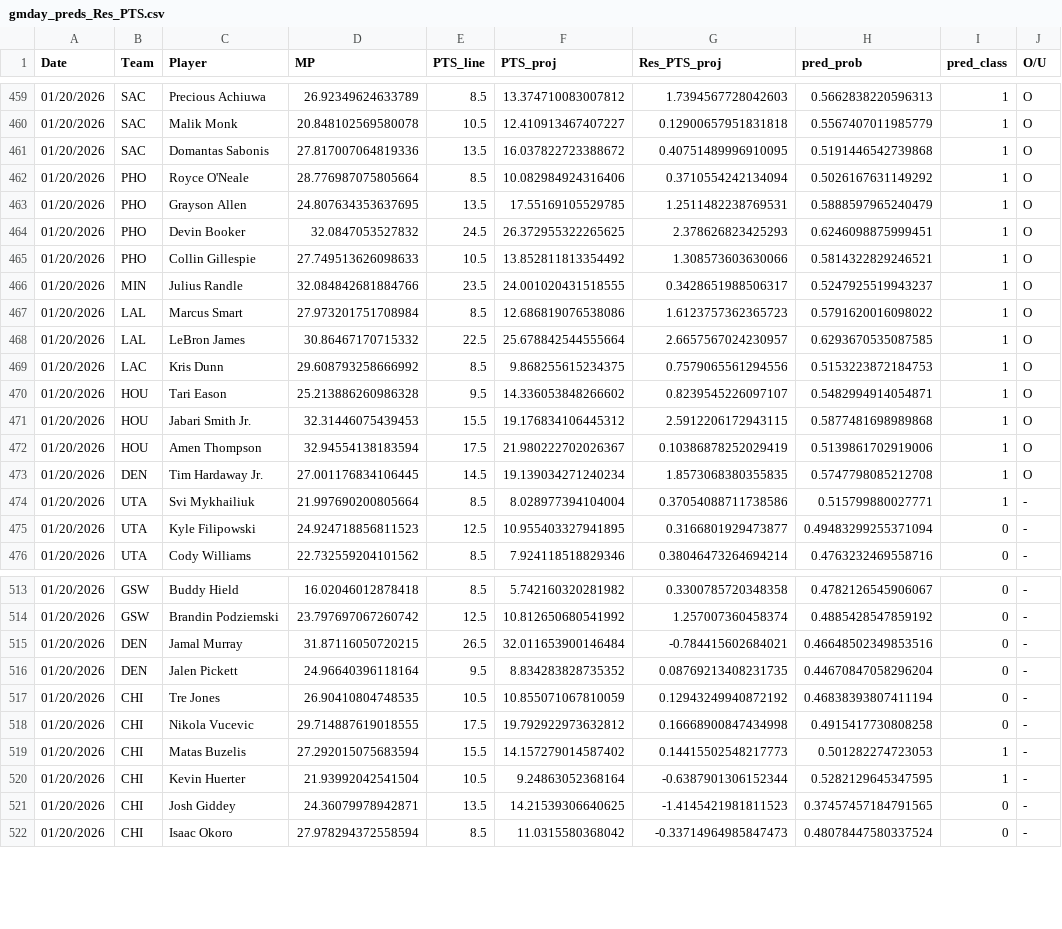
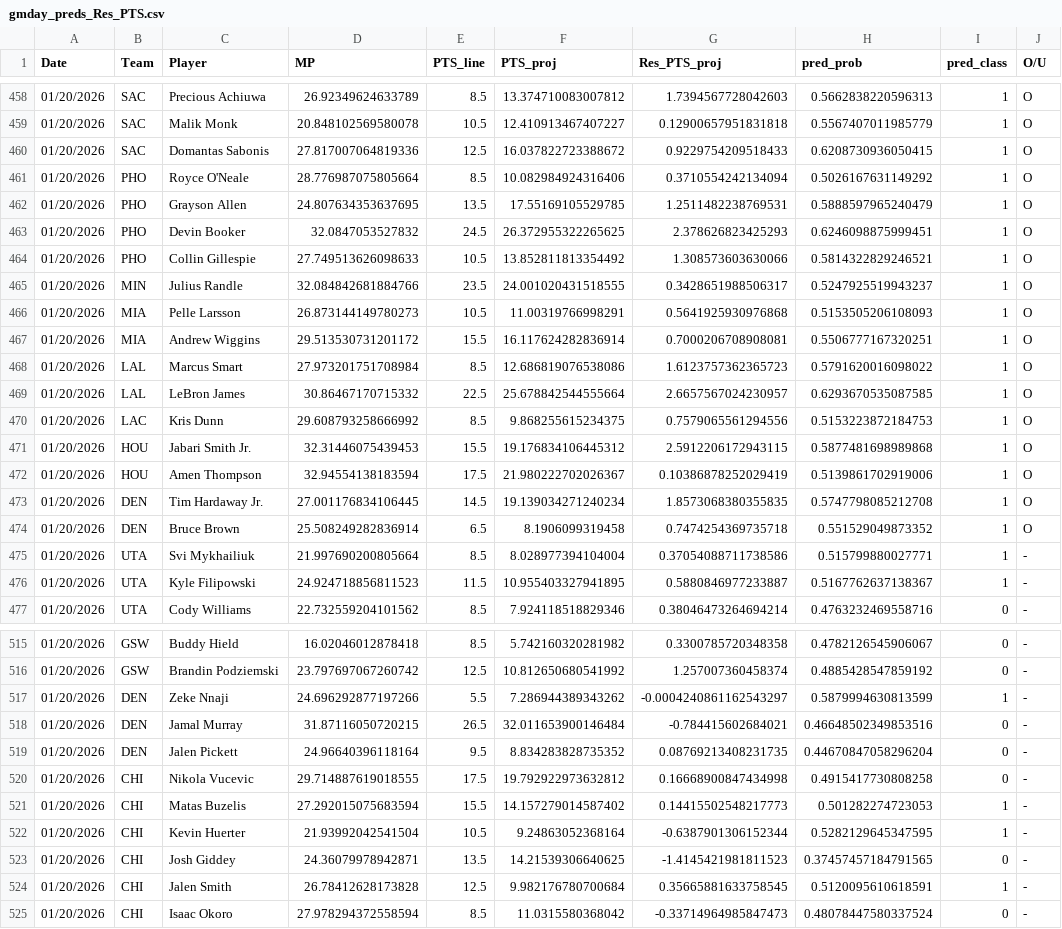
Before and after one commit to Relenes510/fantasy_basketball, a CSV file: tables/2025/gmday_preds_Res_PTS.csv, drawn as a sheet; only a part is shown, gaps mark what is left out; the diff covers the shown part only.

```diff
--- a/tables/2025/gmday_preds_Res_PTS.csv
+++ b/tables/2025/gmday_preds_Res_PTS.csv
@@ -460,3 +459,3 @@ Date,Team,Player,MP,PTS_line,PTS_proj,Res_PTS_proj,pred_prob,pred_class,O/U
 01/20/2026,SAC,Malik Monk,20.848102569580078,10.5,12.410913467407227,0.12900657951831818,0.5567407011985779,1,O
-01/20/2026,SAC,Domantas Sabonis,27.817007064819336,13.5,16.037822723388672,0.40751489996910095,0.5191446542739868,1,O
+01/20/2026,SAC,Domantas Sabonis,27.817007064819336,12.5,16.037822723388672,0.9229754209518433,0.6208730936050415,1,O
 01/20/2026,PHO,Royce O'Neale,28.776987075805664,8.5,10.082984924316406,0.3710554242134094,0.5026167631149292,1,O
@@ -466,2 +465,4 @@ Date,Team,Player,MP,PTS_line,PTS_proj,Res_PTS_proj,pred_prob,pred_class,O/U
 01/20/2026,MIN,Julius Randle,32.084842681884766,23.5,24.001020431518555,0.3428651988506317,0.5247925519943237,1,O
+01/20/2026,MIA,Pelle Larsson,26.873144149780273,10.5,11.00319766998291,0.5641925930976868,0.5153505206108093,1,O
+01/20/2026,MIA,Andrew Wiggins,29.513530731201172,15.5,16.117624282836914,0.7000206708908081,0.5506777167320251,1,O
 01/20/2026,LAL,Marcus Smart,27.973201751708984,8.5,12.686819076538086,1.6123757362365723,0.5791620016098022,1,O
@@ -469,3 +470,2 @@ Date,Team,Player,MP,PTS_line,PTS_proj,Res_PTS_proj,pred_prob,pred_class,O/U
 01/20/2026,LAC,Kris Dunn,29.608793258666992,8.5,9.868255615234375,0.7579065561294556,0.5153223872184753,1,O
-01/20/2026,HOU,Tari Eason,25.213886260986328,9.5,14.336053848266602,0.8239545226097107,0.5482994914054871,1,O
 01/20/2026,HOU,Jabari Smith Jr.,32.31446075439453,15.5,19.176834106445312,2.5912206172943115,0.5877481698989868,1,O
@@ -473,4 +473,5 @@ Date,Team,Player,MP,PTS_line,PTS_proj,Res_PTS_proj,pred_prob,pred_class,O/U
 01/20/2026,DEN,Tim Hardaway Jr.,27.001176834106445,14.5,19.139034271240234,1.8573068380355835,0.5747798085212708,1,O
+01/20/2026,DEN,Bruce Brown,25.508249282836914,6.5,8.1906099319458,0.7474254369735718,0.551529049873352,1,O
 01/20/2026,UTA,Svi Mykhailiuk,21.997690200805664,8.5,8.028977394104004,0.37054088711738586,0.515799880027771,1,-
-01/20/2026,UTA,Kyle Filipowski,24.924718856811523,12.5,10.955403327941895,0.3166801929473877,0.49483299255371094,0,-
+01/20/2026,UTA,Kyle Filipowski,24.924718856811523,11.5,10.955403327941895,0.5880846977233887,0.5167762637138367,1,-
 01/20/2026,UTA,Cody Williams,22.732559204101562,8.5,7.924118518829346,0.38046473264694214,0.4763232469558716,0,-
@@ -514,5 +516,5 @@ Date,Team,Player,MP,PTS_line,PTS_proj,Res_PTS_proj,pred_prob,pred_class,O/U
 01/20/2026,GSW,Brandin Podziemski,23.797697067260742,12.5,10.812650680541992,1.257007360458374,0.4885428547859192,0,-
+01/20/2026,DEN,Zeke Nnaji,24.696292877197266,5.5,7.286944389343262,-0.0004240861162543297,0.5879994630813599,1,-
 01/20/2026,DEN,Jamal Murray,31.87116050720215,26.5,32.011653900146484,-0.784415602684021,0.46648502349853516,0,-
 01/20/2026,DEN,Jalen Pickett,24.96640396118164,9.5,8.834283828735352,0.08769213408231735,0.44670847058296204,0,-
-01/20/2026,CHI,Tre Jones,26.90410804748535,10.5,10.855071067810059,0.12943249940872192,0.46838393807411194,0,-
 01/20/2026,CHI,Nikola Vucevic,29.714887619018555,17.5,19.792922973632812,0.16668900847434998,0.4915417730808258,0,-
@@ -521,2 +523,3 @@ Date,Team,Player,MP,PTS_line,PTS_proj,Res_PTS_proj,pred_prob,pred_class,O/U
 01/20/2026,CHI,Josh Giddey,24.36079978942871,13.5,14.21539306640625,-1.4145421981811523,0.37457457184791565,0,-
+01/20/2026,CHI,Jalen Smith,26.78412628173828,12.5,9.982176780700684,0.35665881633758545,0.5120095610618591,1,-
 01/20/2026,CHI,Isaac Okoro,27.978294372558594,8.5,11.0315580368042,-0.33714964985847473,0.48078447580337524,0,-
```
Also changed, not shown: 2 added rows, 2 removed rows and 19 edited cells elsewhere in this file.
